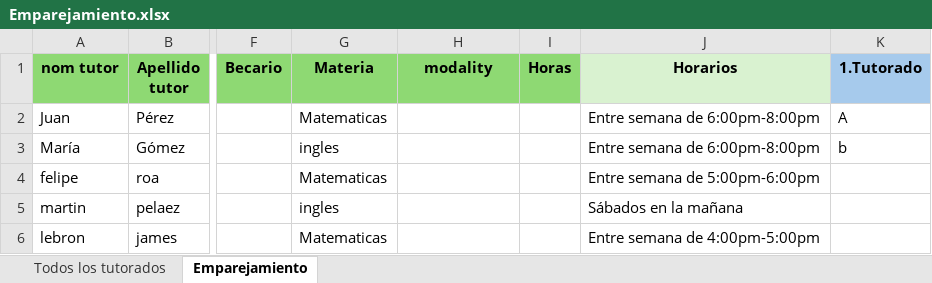
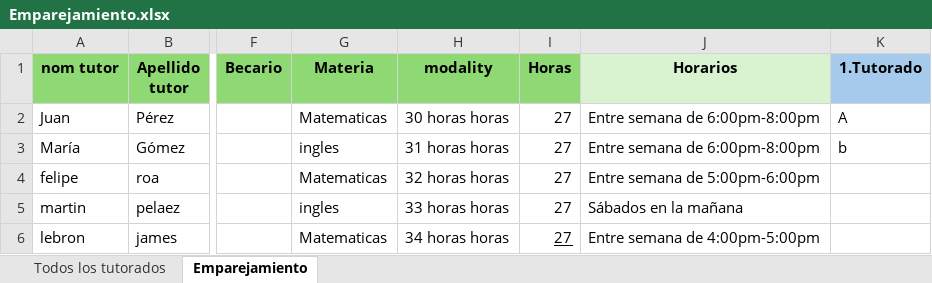
Before and after one commit to SistemaTuGestor/Sistema-TuGestor, an Excel workbook: recursos/Emparejamiento.xlsx, sheet Emparejamiento, drawn as a sheet; only a part is shown, gaps mark what is left out; values as stored, in another font and other column widths than the file's, no borders; conditional formats not drawn; the diff names each change by its address in the sheet, - before the commit and + after, or states it on an @@ line.

Commit message:
💄corrijo GUI emparejamiento

```diff
--- a/recursos/Emparejamiento.xlsx (sheet Emparejamiento)
+++ b/recursos/Emparejamiento.xlsx (sheet Emparejamiento)
-H2 (modality): (empty)
+H2 (modality): 30 horas horas
-I2:I6 (Horas): (empty)
+I2:I6 (Horas): 27
-H3 (modality): (empty)
+H3 (modality): 31 horas horas
-H4 (modality): (empty)
+H4 (modality): 32 horas horas
-H5 (modality): (empty)
+H5 (modality): 33 horas horas
-H6 (modality): (empty)
+H6 (modality): 34 horas horas
```
Also changed, not shown: 2 other files.
